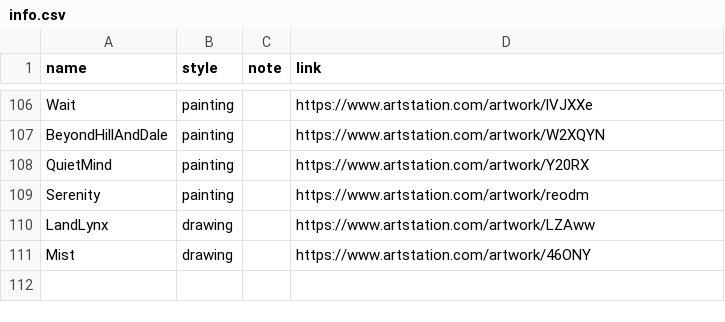
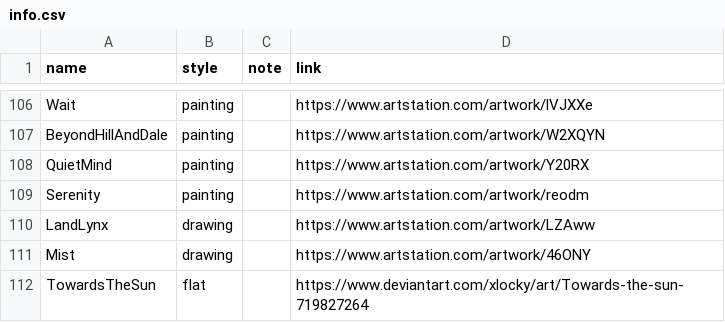
Before and after one commit to nenikitov/wallpapers, a CSV file: info.csv, drawn as a sheet; only a part is shown, gaps mark what is left out; the diff names each change by its address in the sheet, - before the commit and + after, or states it on an @@ line.

```diff
--- a/info.csv
+++ b/info.csv
+row 112: TowardsTheSun | flat |  | https://www.deviantart.com/xlocky/art/Towards-the-sun-719827264
```
Also changed, not shown: 1 other file.
